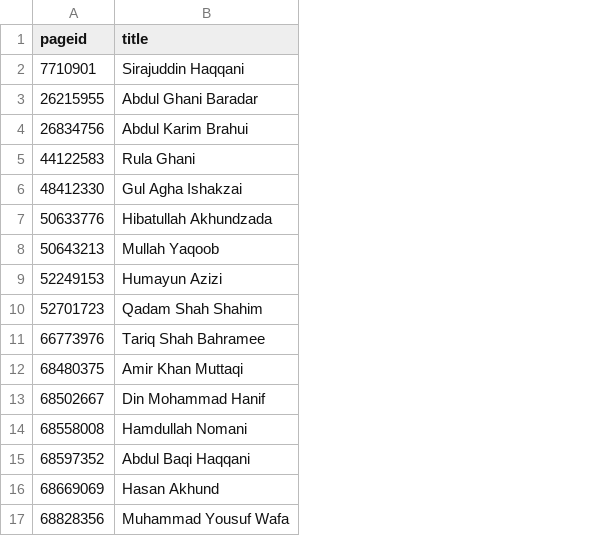
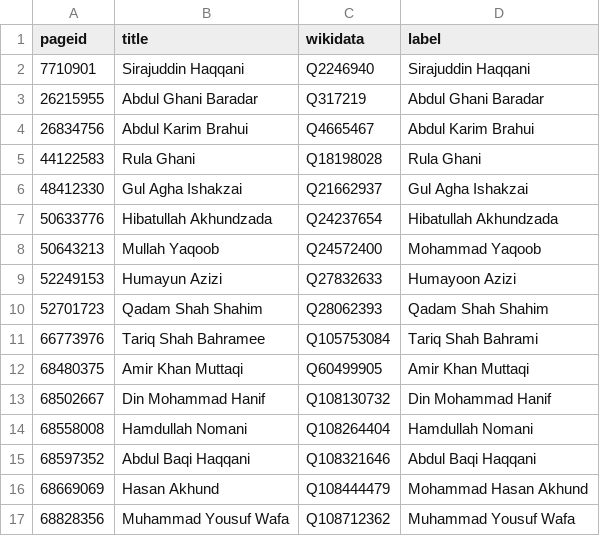
Before and after one commit to every-politician-scrapers/afghanistan, a CSV file: enwiki/index.csv, drawn as a sheet; the diff names each change by its address in the sheet, - before the commit and + after, or states it on an @@ line.

```diff
--- a/enwiki/index.csv
+++ b/enwiki/index.csv
+column C (wikidata), rows 2-17: Q2246940 | Q317219 | Q4665467 | Q18198028 | Q21662937 | Q24237654 | Q24572400 | Q27832633 | Q28062393 | Q105753084 | Q60499905 | Q108130732 | Q108264404 | Q108321646 | Q108444479 | Q108712362
+column D (label), rows 2-17: Sirajuddin Haqqani | Abdul Ghani Baradar | Abdul Karim Brahui | Rula Ghani | Gul Agha Ishakzai | Hibatullah Akhundzada | Mohammad Yaqoob | Humayoon Azizi | Qadam Shah Shahim | Tariq Shah Bahrami | Amir Khan Muttaqi | Din Mohammad Hanif | Hamdullah Nomani | Abdul Baqi Haqqani | Mohammad Hasan Akhund | Muhammad Yousuf Wafa
```
Also changed, not shown: 16 other files.
